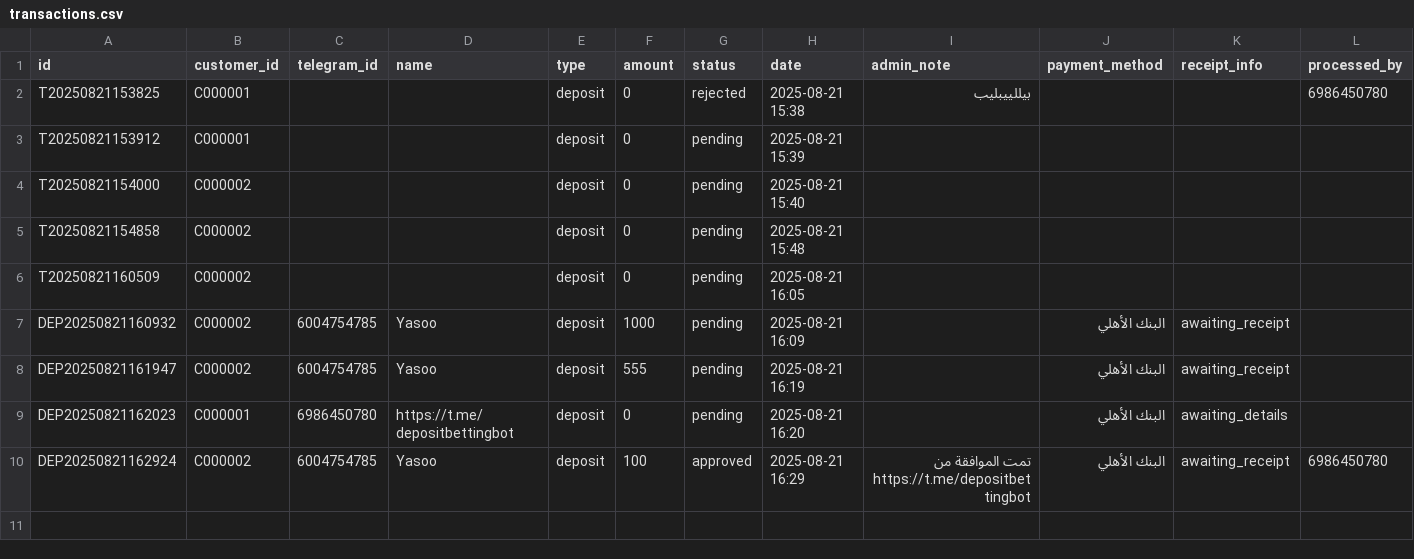
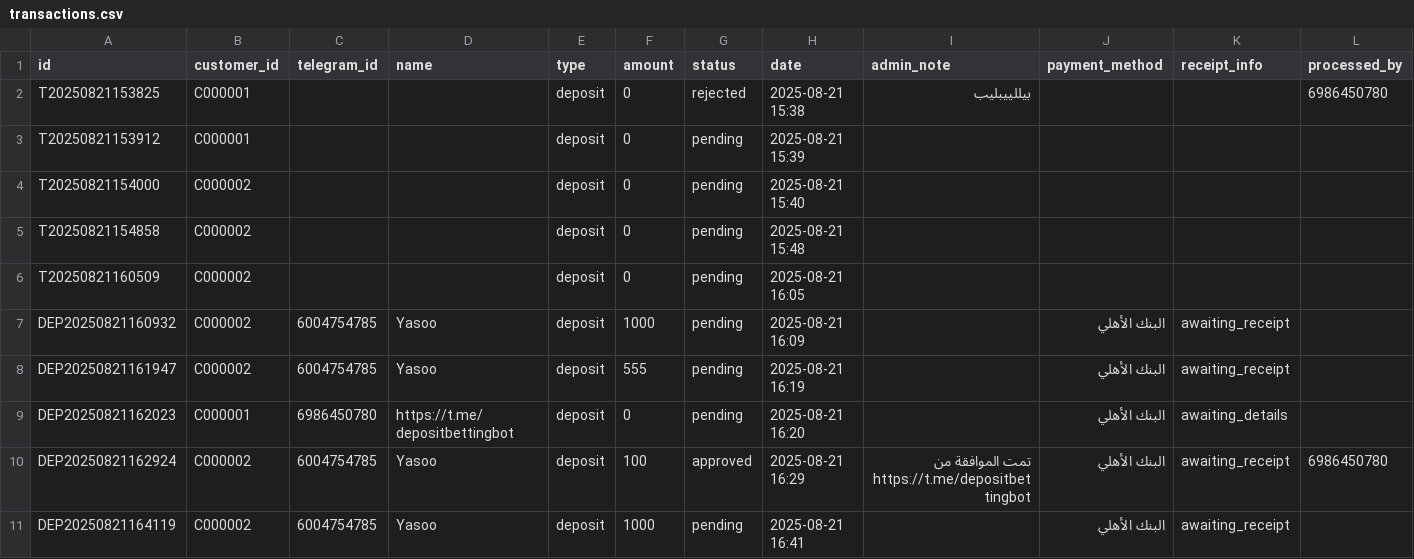
Before and after one commit to Marcowageeh/TaskFlowAI, a CSV file: transactions.csv, drawn as a sheet; the diff names each change by its address in the sheet, - before the commit and + after, or states it on an @@ line.

```diff
--- a/transactions.csv
+++ b/transactions.csv
+row 11: DEP20250821164119 | C000002 | 6004754785 | Yasoo | deposit | 1000 | pending | 2025-08-21 16:41 |  | البنك الأهلي | awaiting_receipt
```
Also changed, not shown: 5 other files.
